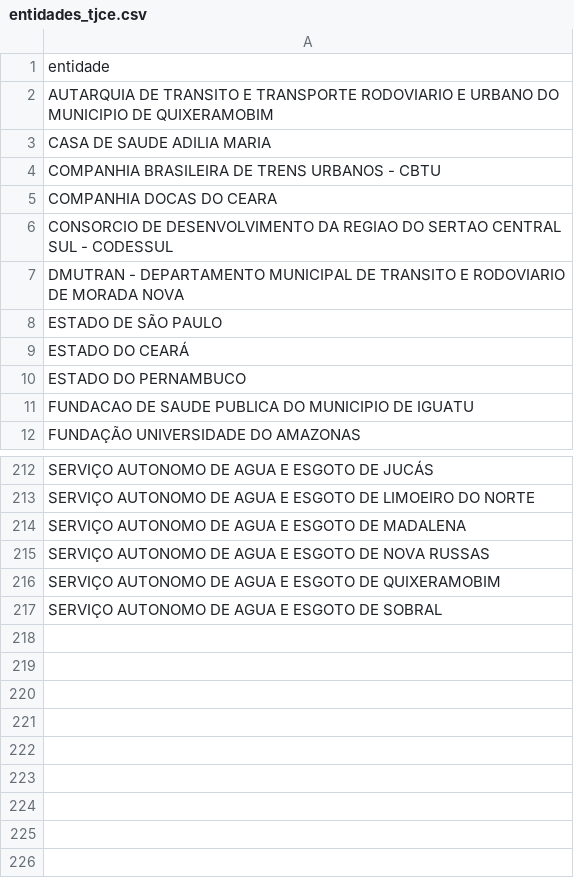
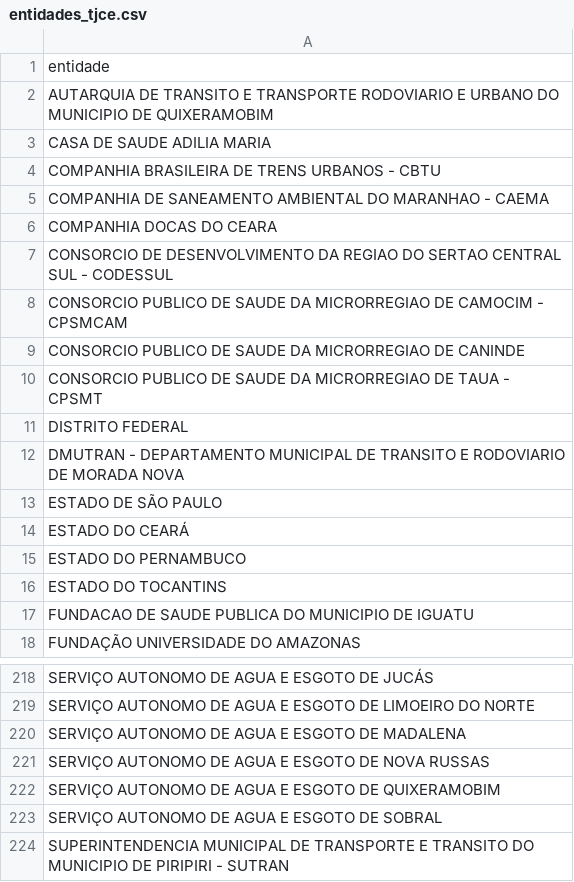
Before and after one commit to fernandozoomp/crawler-tjce, a CSV file: data/entidades_tjce.csv, drawn as a sheet; only a part is shown, gaps mark what is left out; the diff names each change by its address in the sheet, - before the commit and + after, or states it on an @@ line.

Commit message:
Update main.py to serve new home page and add routes for chronological orders, editais, and pagamentos; enhance entidades_tjce.csv with additional entities.

```diff
--- a/data/entidades_tjce.csv
+++ b/data/entidades_tjce.csv
+row 5: COMPANHIA DE SANEAMENTO AMBIENTAL DO MARANHAO - CAEMA
+row 8: CONSORCIO PUBLICO DE SAUDE DA MICRORREGIAO DE CAMOCIM - CPSMCAM
+row 9: CONSORCIO PUBLICO DE SAUDE DA MICRORREGIAO DE CANINDE
+row 10: CONSORCIO PUBLICO DE SAUDE DA MICRORREGIAO DE TAUA - CPSMT
+row 11: DISTRITO FEDERAL
+row 16: ESTADO DO TOCANTINS
+row 224: SUPERINTENDENCIA MUNICIPAL DE TRANSPORTE E TRANSITO DO MUNICIPIO DE PIRIPIRI - SUTRAN
```
Also changed, not shown: 7 other files.
